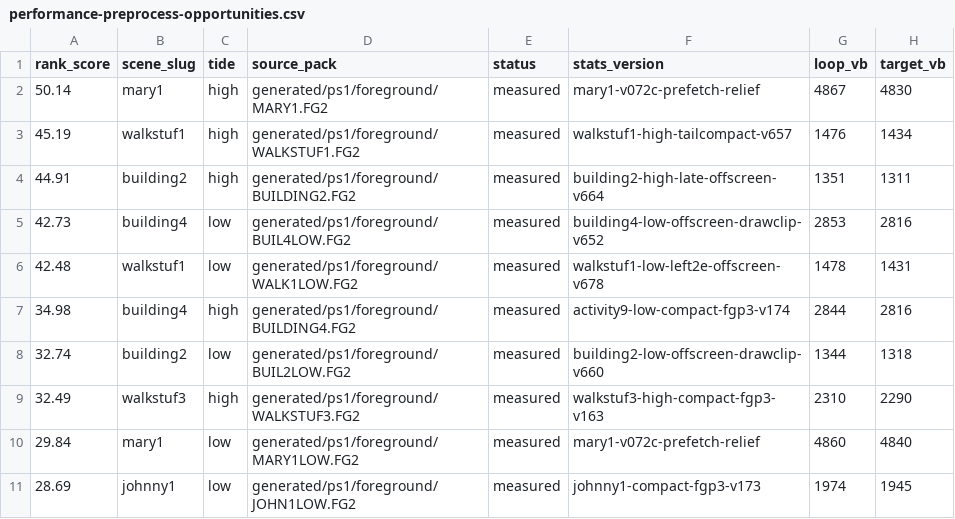
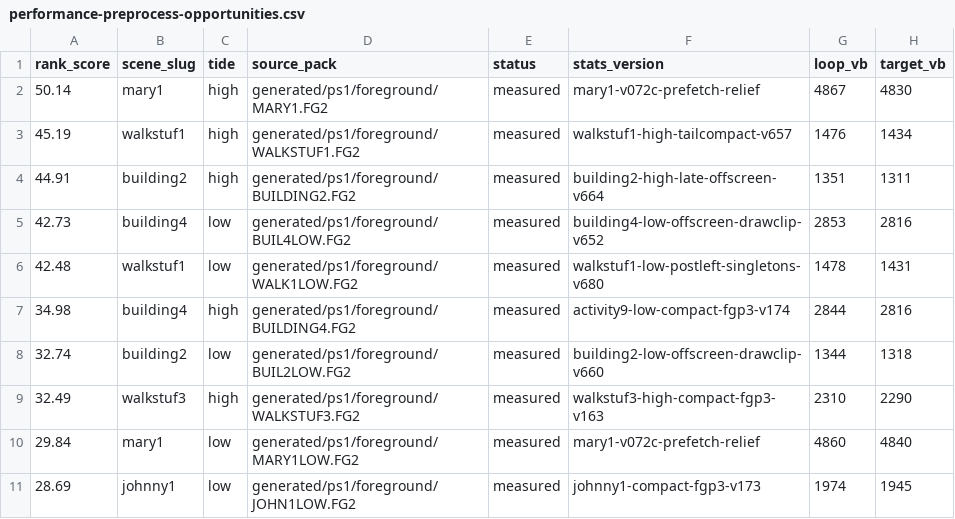
Before and after one commit to huntergdavis/johnny-castaway-ps1, a CSV file: docs/ps1/performance-preprocess-opportunities.csv, drawn as a sheet; only a part is shown; the diff names each change by its address in the sheet, - before the commit and + after, or states it on an @@ line.

```diff
--- a/docs/ps1/performance-preprocess-opportunities.csv
+++ b/docs/ps1/performance-preprocess-opportunities.csv
-F6 (stats_version): walkstuf1-low-left2e-offscreen-v678
+F6 (stats_version): walkstuf1-low-postleft-singletons-v680
```
Also changed, not shown: docs/ps1/performance-scene-matrix.csv, 18 other files.
